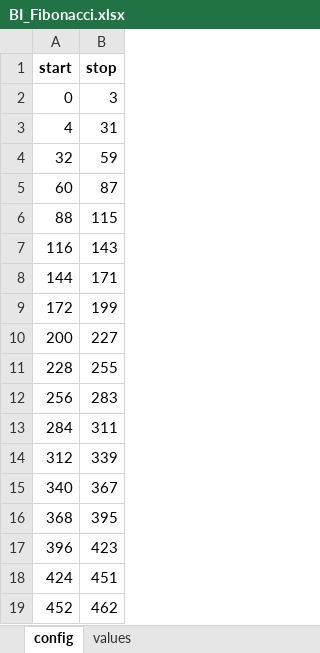
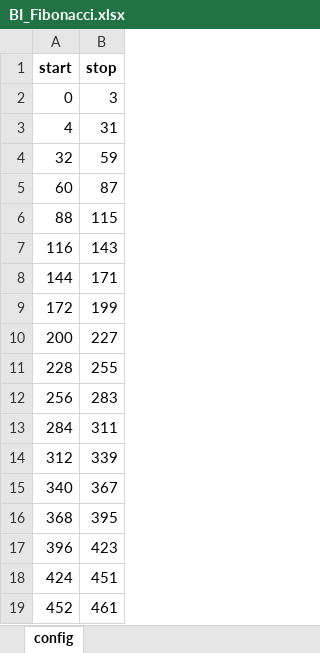
Before and after one commit to brains-on-code/REyeker, an Excel workbook: REyeker-DataAnalyses-Python/data/code_flow/BI_Fibonacci.xlsx, sheet config, drawn as a sheet; values as stored, in another font and other column widths than the file's, no borders; the diff names each change by its address in the sheet, - before the commit and + after, or states it on an @@ line.

```diff
--- a/REyeker-DataAnalyses-Python/data/code_flow/BI_Fibonacci.xlsx (sheet config)
+++ b/REyeker-DataAnalyses-Python/data/code_flow/BI_Fibonacci.xlsx (sheet config)
-sheet tab: values
-B19 (stop): 462
+B19 (stop): 461
```
Also changed, not shown: REyeker-DataAnalyses-Python/data/code_flow/BR_Fibonacci.xlsx, REyeker-DataAnalyses-Python/data/code_flow/TI_Fibonacci.xlsx, 10 other files.
